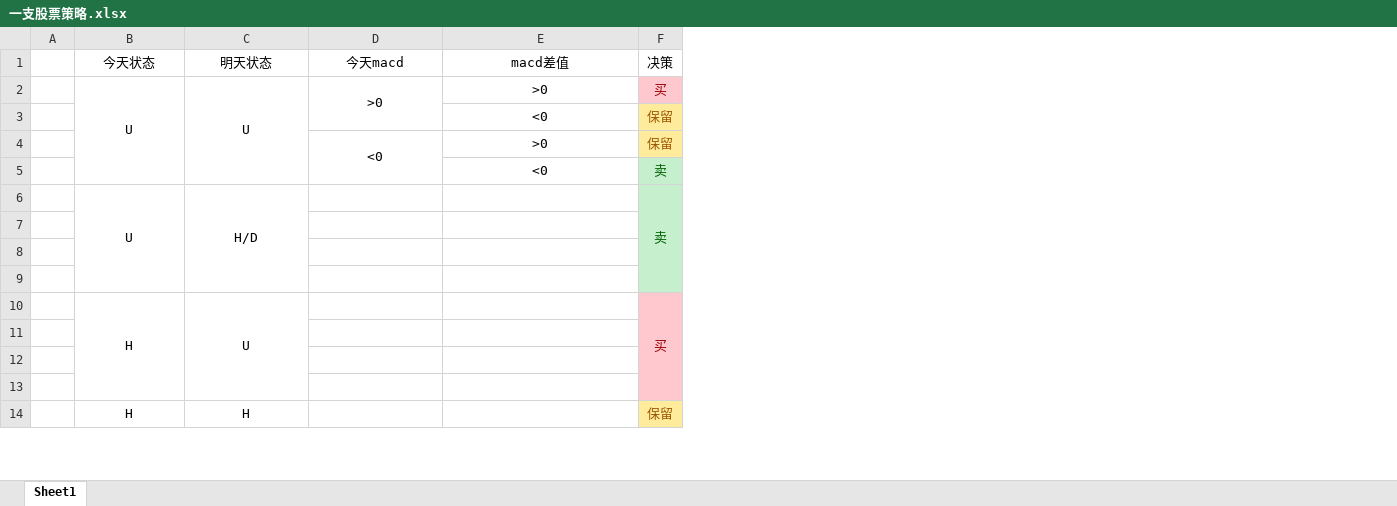
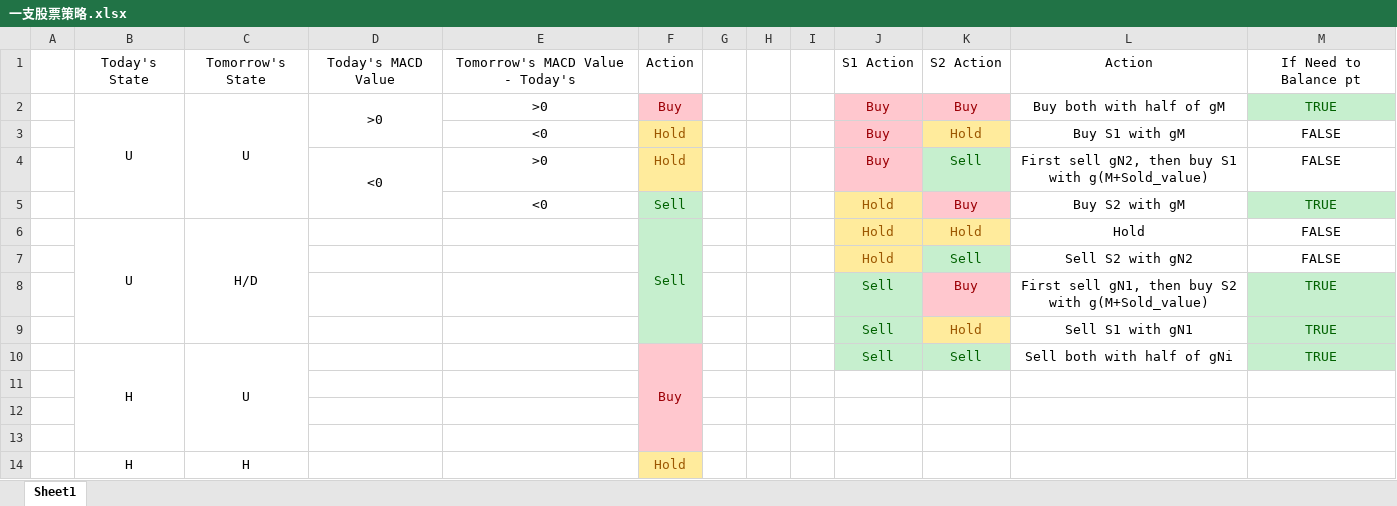
Before and after one commit to ksye6/ksye6, an Excel workbook: MSDM5058信息科学/作业/project2/一支股票策略.xlsx, sheet Sheet1, drawn as a sheet; only a part is shown; values as stored, in another font and other column widths than the file's, no borders; removed rows and columns are numbered as before the commit, all else as after; the diff names each change by its address in the sheet, - before the commit and + after, or states it on an @@ line.

```diff
--- a/MSDM5058信息科学/作业/project2/一支股票策略.xlsx (sheet Sheet1)
+++ b/MSDM5058信息科学/作业/project2/一支股票策略.xlsx (sheet Sheet1)
-column F, rows 2-14: 买 | 保留 | 保留 | 卖 | 卖 |  |  |  | 买 |  |  |  | 保留
+column F, rows 2-14: Buy | Hold | Hold | Sell | Sell |  |  |  | Buy |  |  |  | Hold
+column G, empty
+column H, empty
+column I, empty
+column J, rows 2-10: Buy | Buy | Buy | Hold | Hold | Hold | Sell | Sell | Sell
+column K, rows 2-10: Buy | Hold | Sell | Buy | Hold | Sell | Buy | Hold | Sell
+column L, rows 2-10: Buy both with half of gM | Buy S1 with gM | First sell gN2, then buy S1 with g(M+Sold_value) | Buy S2 with gM | Hold | Sell S2 with gN2 | First sell gN1, then buy S2 with g(M+Sold_value) | Sell S1 with gN1 | Sell both with half of gNi
+column M, rows 2-10: TRUE | FALSE | FALSE | TRUE | FALSE | FALSE | TRUE | TRUE | TRUE
-row 1:  | 今天状态 | 明天状态 | 今天macd | macd差值 | 决策
+row 1:  | Today's State | Tomorrow's State | Today's MACD Value | Tomorrow's MACD Value - Today's | Action |  |  |  | S1 Action | S2 Action | Action | If Need to Balance pt
-row 7: (empty)
+row 7:  |  |  |  |  |  |  |  |  | Hold | Sell | Sell S2 with gN2 | FALSE
-row 8: (empty)
+row 8:  |  |  |  |  |  |  |  |  | Sell | Buy | First sell gN1, then buy S2 with g(M+Sold_value) | TRUE
-row 9: (empty)
+row 9:  |  |  |  |  |  |  |  |  | Sell | Hold | Sell S1 with gN1 | TRUE
```
Also changed, not shown: 29 other files.
